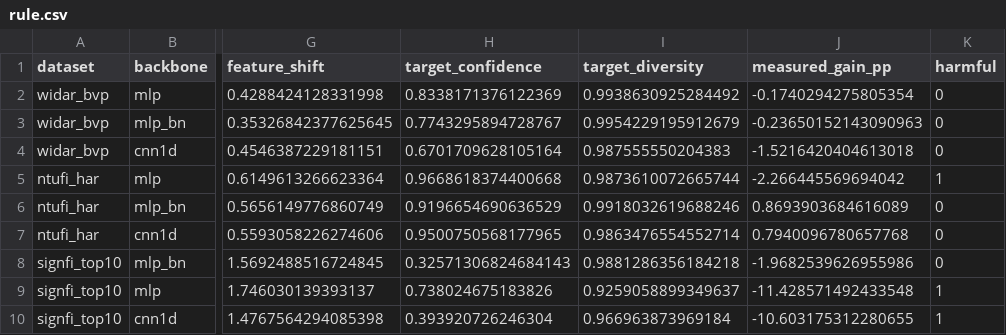
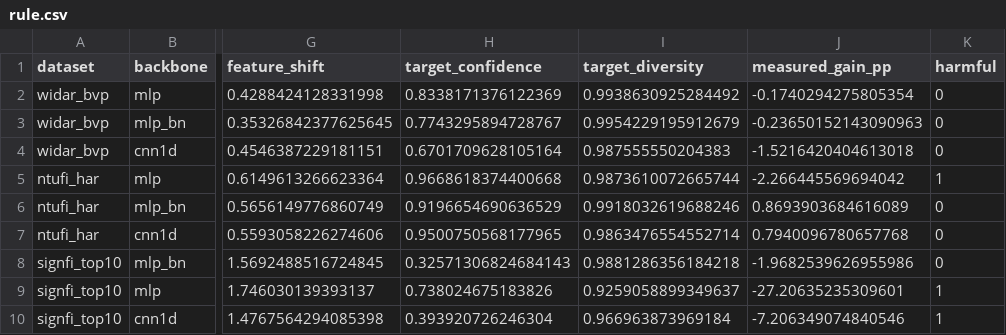
Before and after one commit to suanlab/WiFi-TTA-Bench, a CSV file: outputs/deployment_rule/rule.csv, drawn as a sheet; only a part is shown, gaps mark what is left out; the diff names each change by its address in the sheet, - before the commit and + after, or states it on an @@ line.

```diff
--- a/outputs/deployment_rule/rule.csv
+++ b/outputs/deployment_rule/rule.csv
-J9 (measured_gain_pp): -11.428571492433548
+J9 (measured_gain_pp): -27.20635235309601
-J10 (measured_gain_pp): -10.603175312280655
+J10 (measured_gain_pp): -7.206349074840546
```
Also changed, not shown: 11 other files.
